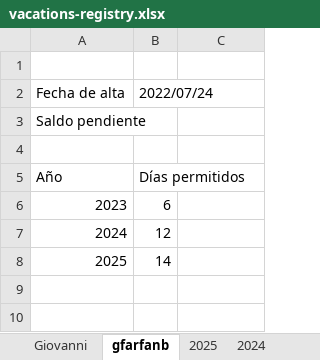
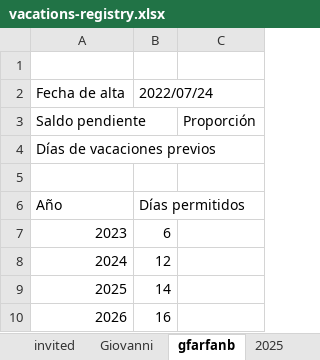
Before and after one commit to gfarfanb/dev-training, an Excel workbook: Python 3/vacations-balance/files/vacations-registry.xlsx, sheet gfarfanb, drawn as a sheet; values as stored, in another font and other column widths than the file's, no borders; the diff names each change by its address in the sheet, - before the commit and + after, or states it on an @@ line.

```diff
--- a/Python 3/vacations-balance/files/vacations-registry.xlsx (sheet gfarfanb)
+++ b/Python 3/vacations-balance/files/vacations-registry.xlsx (sheet gfarfanb)
-C3: (empty)
+C3: Proporción
+row 4: Días de vacaciones previos
+row 10: 2026 | 16
```
Also changed, not shown: sheet Giovanni, sheet invited, other sheet tabs, 2 other files.
